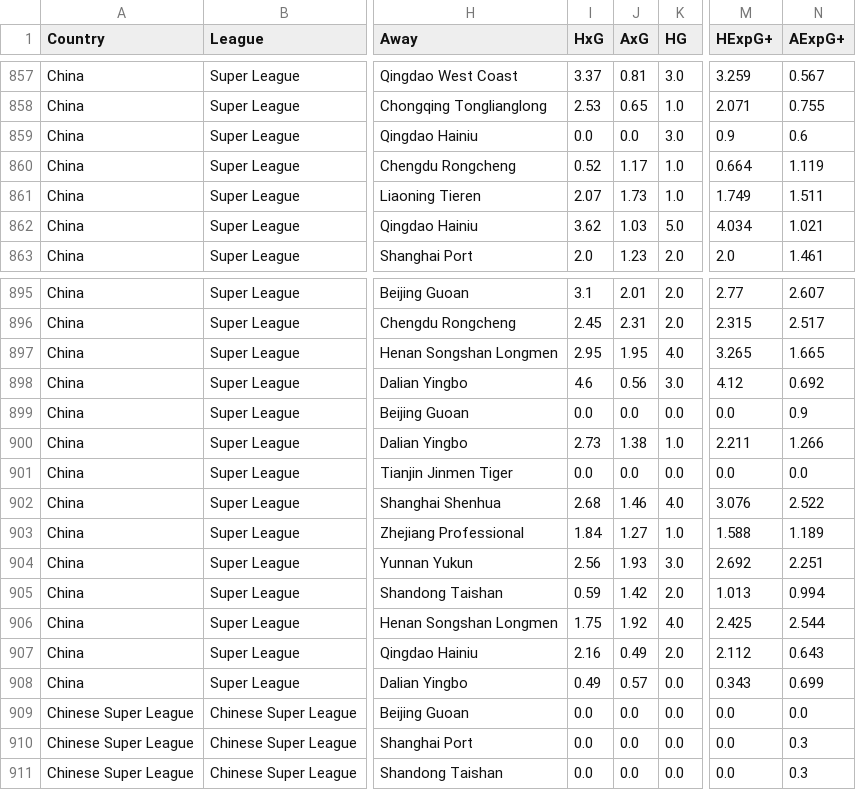
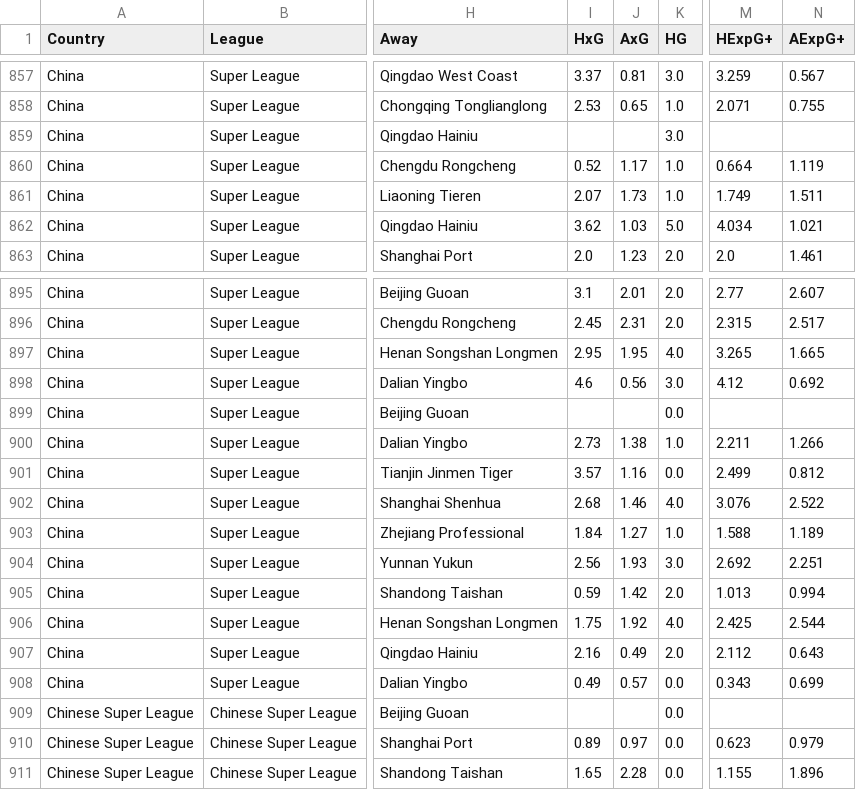
Before and after one commit to jiajun-builds/betmodel, a CSV file: data/csl/matches.csv, drawn as a sheet; only a part is shown, gaps mark what is left out; the diff names each change by its address in the sheet, - before the commit and + after, or states it on an @@ line.

```diff
--- a/data/csl/matches.csv
+++ b/data/csl/matches.csv
-I859 (HxG): 0.0
+I859 (HxG): (empty)
-J859 (AxG): 0.0
+J859 (AxG): (empty)
-M859 (HExpG+): 0.9
+M859 (HExpG+): (empty)
-N859 (AExpG+): 0.6
+N859 (AExpG+): (empty)
-I899 (HxG): 0.0
+I899 (HxG): (empty)
-J899 (AxG): 0.0
+J899 (AxG): (empty)
-M899 (HExpG+): 0.0
+M899 (HExpG+): (empty)
-N899 (AExpG+): 0.9
+N899 (AExpG+): (empty)
-I901 (HxG): 0.0
+I901 (HxG): 3.57
-J901 (AxG): 0.0
+J901 (AxG): 1.16
-M901 (HExpG+): 0.0
+M901 (HExpG+): 2.499
-N901 (AExpG+): 0.0
+N901 (AExpG+): 0.812
-I909 (HxG): 0.0
+I909 (HxG): (empty)
-J909 (AxG): 0.0
+J909 (AxG): (empty)
-M909 (HExpG+): 0.0
+M909 (HExpG+): (empty)
-N909 (AExpG+): 0.0
+N909 (AExpG+): (empty)
-I910 (HxG): 0.0
+I910 (HxG): 0.89
-J910 (AxG): 0.0
+J910 (AxG): 0.97
-M910 (HExpG+): 0.0
+M910 (HExpG+): 0.623
-N910 (AExpG+): 0.3
+N910 (AExpG+): 0.979
-I911 (HxG): 0.0
+I911 (HxG): 1.65
-J911 (AxG): 0.0
+J911 (AxG): 2.28
-M911 (HExpG+): 0.0
+M911 (HExpG+): 1.155
-N911 (AExpG+): 0.3
+N911 (AExpG+): 1.896
```
Also changed, not shown: data/ligamx/matches.csv, 7 other files.
